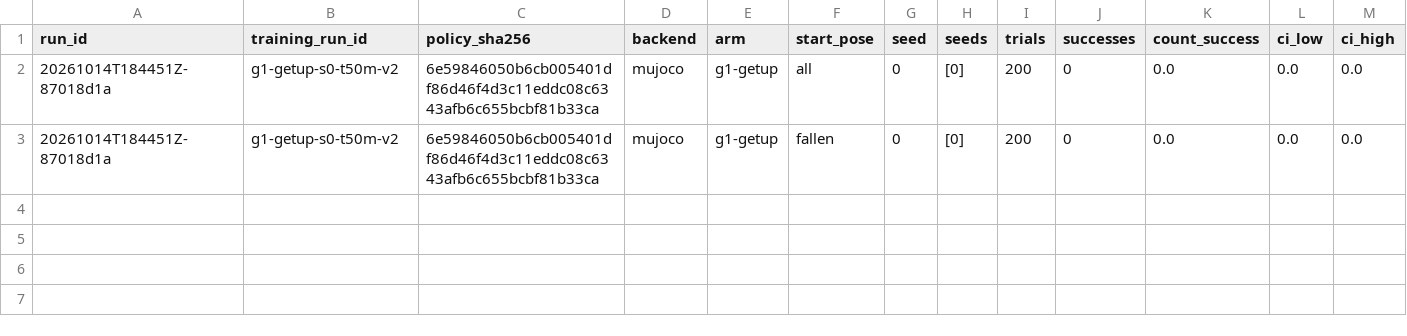
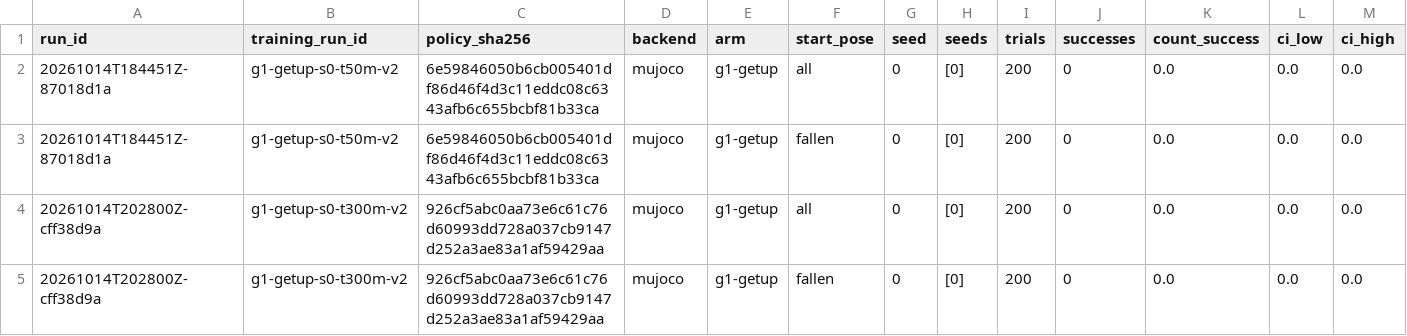
Before and after one commit to mottopanikeiku/pushable, a CSV file: results/report/g1_getup.csv, drawn as a sheet; only a part is shown; rows hold the shown columns only; the diff names each change by its address in the sheet, - before the commit and + after, or states it on an @@ line.

Commit message:
Retain the final humanoid recovery run and its failed drop test

```diff
--- a/results/report/g1_getup.csv
+++ b/results/report/g1_getup.csv
+row 4: 20261014T202800Z-cff38d9a | g1-getup-s0-t300m-v2 | 926cf5abc0aa73e6c61c76d60993dd728a037cb9147d252a3ae83a1af59429aa | mujoco | g1-getup | all | 0 | [0] | 200 | 0 | 0.0 | 0.0 | 0.0
+row 5: 20261014T202800Z-cff38d9a | g1-getup-s0-t300m-v2 | 926cf5abc0aa73e6c61c76d60993dd728a037cb9147d252a3ae83a1af59429aa | mujoco | g1-getup | fallen | 0 | [0] | 200 | 0 | 0.0 | 0.0 | 0.0
```
Also changed, not shown: results/report/invocations.csv, results/report/training.csv, 12 other files.
